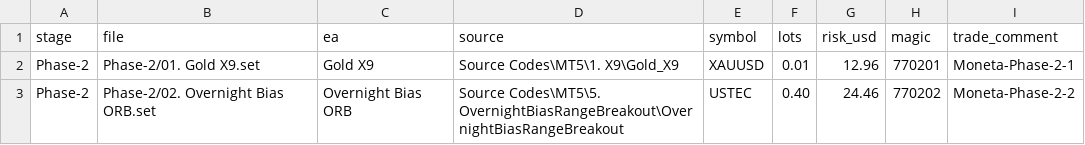
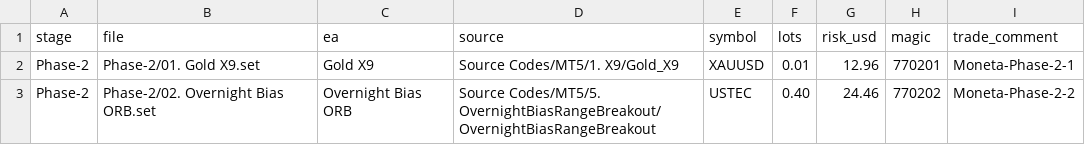
Before and after one commit to EricOsas/Portfolio-Research, a CSV file: Set-Files/Moneta-2Step-10K/Phase-2/manifest.csv, drawn as a sheet.

```diff
--- a/Set-Files/Moneta-2Step-10K/Phase-2/manifest.csv
+++ b/Set-Files/Moneta-2Step-10K/Phase-2/manifest.csv
@@ -1,3 +1,3 @@
 stage,file,ea,source,symbol,lots,risk_usd,magic,trade_comment
-Phase-2,Phase-2/01. Gold X9.set,Gold X9,Source Codes\MT5\1. X9\Gold_X9,XAUUSD,0.01,12.96,770201,Moneta-Phase-2-1
-Phase-2,Phase-2/02. Overnight Bias ORB.set,Overnight Bias ORB,Source Codes\MT5\5. OvernightBiasRangeBreakout\OvernightBiasRangeBreakout,USTEC,0.40,24.46,770202,Moneta-Phase-2-2
+Phase-2,Phase-2/01. Gold X9.set,Gold X9,Source Codes/MT5/1. X9/Gold_X9,XAUUSD,0.01,12.96,770201,Moneta-Phase-2-1
+Phase-2,Phase-2/02. Overnight Bias ORB.set,Overnight Bias ORB,Source Codes/MT5/5. OvernightBiasRangeBreakout/OvernightBiasRangeBreakout,USTEC,0.40,24.46,770202,Moneta-Phase-2-2
```
Also changed, not shown: Set-Files/Moneta-2Step-10K/Funded/manifest.csv, Set-Files/Moneta-2Step-10K/Phase-1/manifest.csv, 6 other files.
